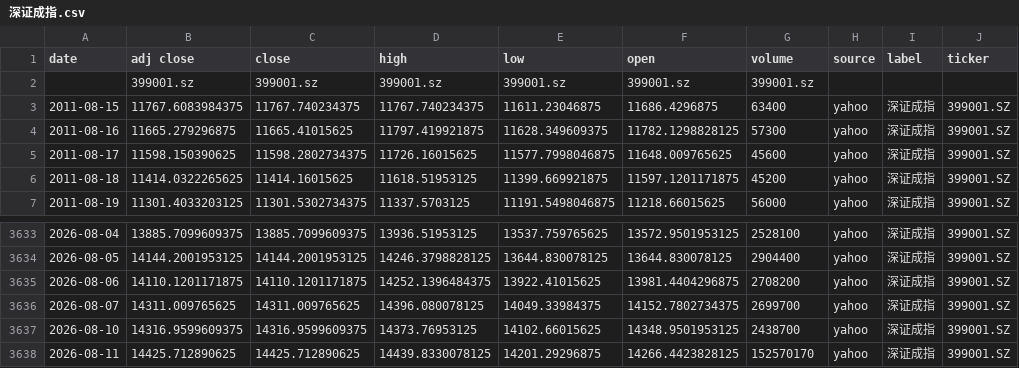
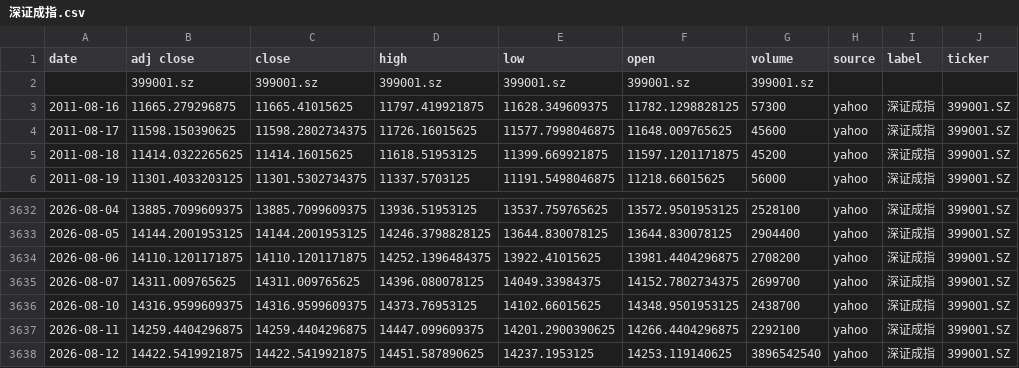
Before and after one commit to zid036116-ship-it/-10.16, a CSV file: docs/indices/深证成指.csv, drawn as a sheet; only a part is shown, gaps mark what is left out.

```diff
--- a/docs/indices/深证成指.csv
+++ b/docs/indices/深证成指.csv
@@ -2,3 +2,2 @@
 ,399001.sz,399001.sz,399001.sz,399001.sz,399001.sz,399001.sz,,,
-2011-08-15,11767.6083984375,11767.740234375,11767.740234375,11611.23046875,11686.4296875,63400,yahoo,深证成指,399001.SZ
 2011-08-16,11665.279296875,11665.41015625,11797.419921875,11628.349609375,11782.1298828125,57300,yahoo,深证成指,399001.SZ
@@ -3637,2 +3636,3 @@
 2026-08-10,14316.9599609375,14316.9599609375,14373.76953125,14102.66015625,14348.9501953125,2438700,yahoo,深证成指,399001.SZ
-2026-08-11,14425.712890625,14425.712890625,14439.8330078125,14201.29296875,14266.4423828125,152570170,yahoo,深证成指,399001.SZ
+2026-08-11,14259.4404296875,14259.4404296875,14447.099609375,14201.2900390625,14266.4404296875,2292100,yahoo,深证成指,399001.SZ
+2026-08-12,14422.5419921875,14422.5419921875,14451.587890625,14237.1953125,14253.119140625,3896542540,yahoo,深证成指,399001.SZ
```
Also changed, not shown: docs/indices/上证指数.csv, docs/indices/创业板指.csv, 2 other files.
